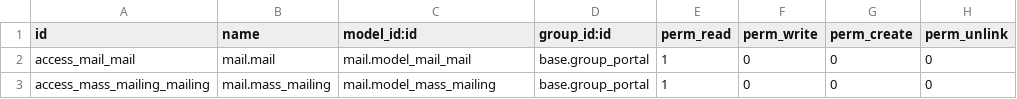
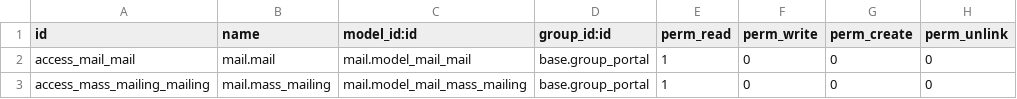
Before and after one commit to MovalAgroingenieria/wua, a CSV file: base_wua_portal_mail/security/ir.model.access.csv, drawn as a sheet.

Commit message:
[FIX] base_wua_portal_mail: fixed module depemndencies and security declaration

```diff
--- a/base_wua_portal_mail/security/ir.model.access.csv
+++ b/base_wua_portal_mail/security/ir.model.access.csv
@@ -2,2 +2,2 @@ id,name,model_id:id,group_id:id,perm_read,perm_write,perm_create,perm_unlink
 access_mail_mail,mail.mail,mail.model_mail_mail,base.group_portal,1,0,0,0
-access_mass_mailing_mailing,mail.mass_mailing,mail.model_mass_mailing,base.group_portal,1,0,0,0
+access_mass_mailing_mailing,mail.mass_mailing,mail.model_mail_mass_mailing,base.group_portal,1,0,0,0
```
Also changed, not shown: 1 other file.
